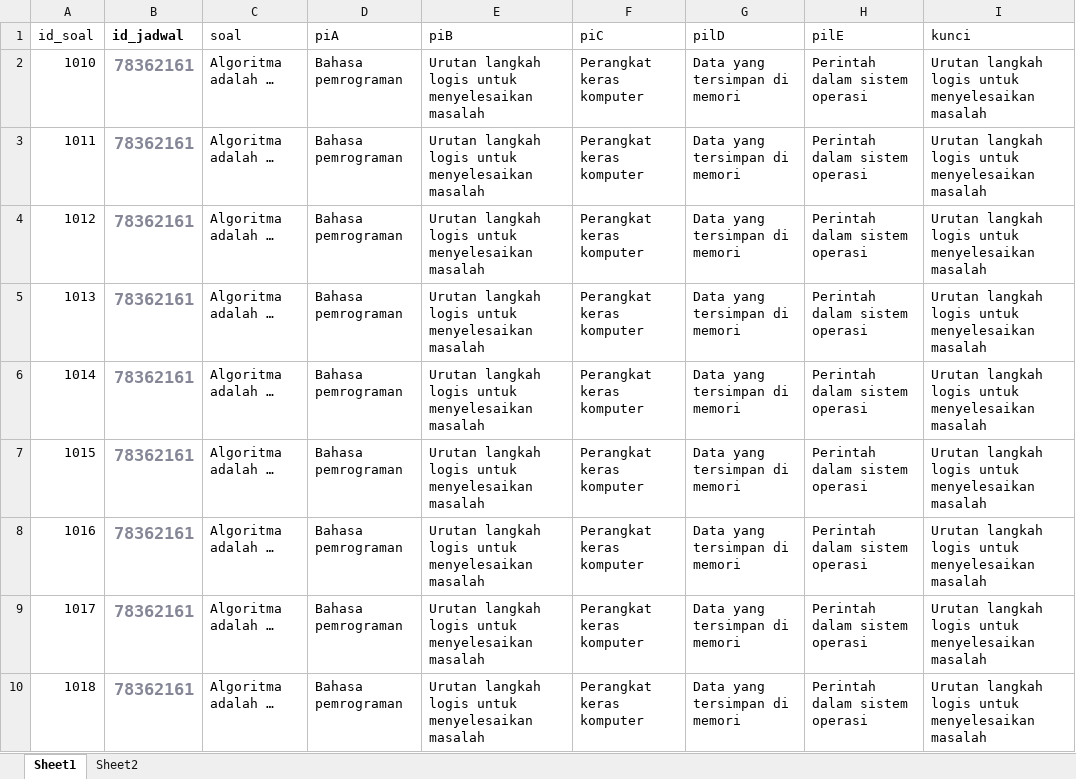
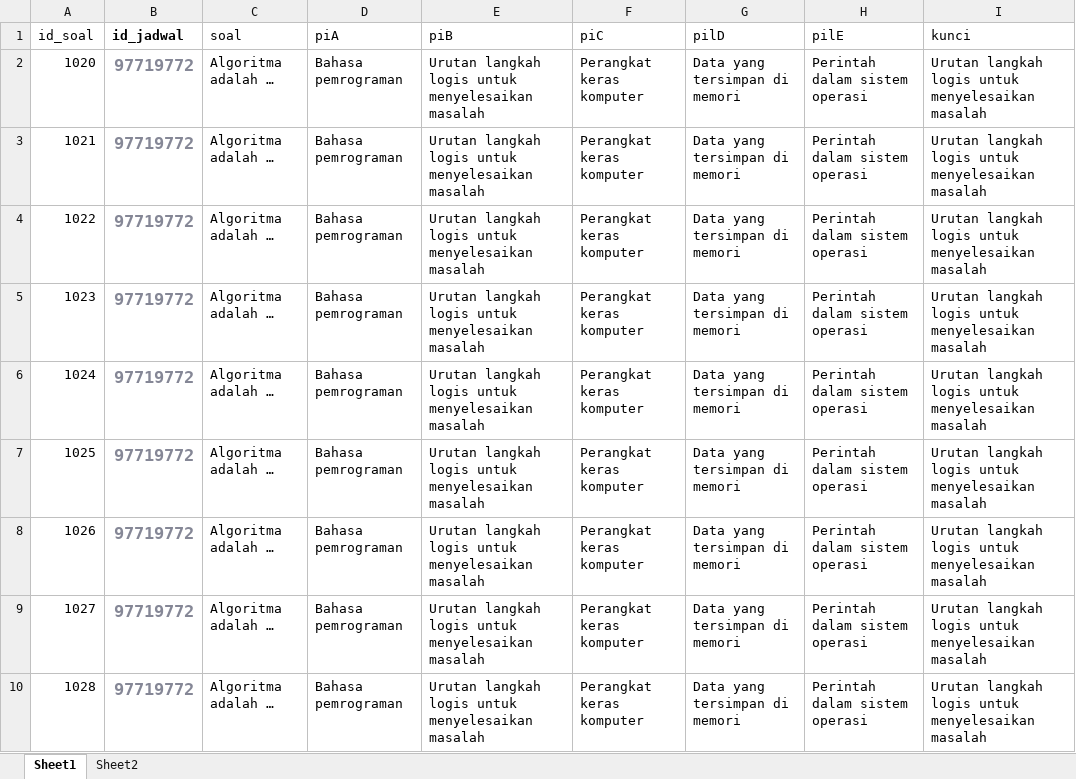
Before and after one commit to lancestrom/cbt2.5, an Excel workbook: temp_doc/FORMAAT SOAL.xlsx, sheet Sheet1, drawn as a sheet; values as stored, in another font and other column widths than the file's, no borders; charts and pictures not drawn; the diff names each change by its address in the sheet, - before the commit and + after, or states it on an @@ line.

```diff
--- a/temp_doc/FORMAAT SOAL.xlsx (sheet Sheet1)
+++ b/temp_doc/FORMAAT SOAL.xlsx (sheet Sheet1)
-A2 (id_soal): 1010
+A2 (id_soal): 1020
-B2:B10 (id_jadwal): 78362161
+B2:B10 (id_jadwal): 97719772
-A3 (id_soal): 1011
+A3 (id_soal): 1021
-A4 (id_soal): 1012
+A4 (id_soal): 1022
-A5 (id_soal): 1013
+A5 (id_soal): 1023
-A6 (id_soal): 1014
+A6 (id_soal): 1024
-A7 (id_soal): 1015
+A7 (id_soal): 1025
-A8 (id_soal): 1016
+A8 (id_soal): 1026
-A9 (id_soal): 1017
+A9 (id_soal): 1027
-A10 (id_soal): 1018
+A10 (id_soal): 1028
```
Also changed, not shown: 14 other files.
